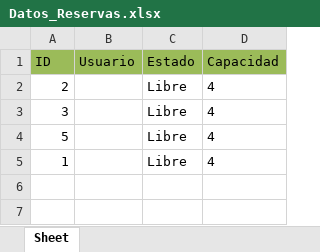
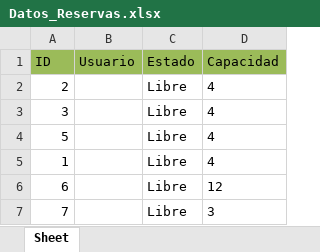
Before and after one commit to Ignagatti/Programacion-I, an Excel workbook: Datos_Reservas.xlsx, sheet Sheet, drawn as a sheet; values as stored, in another font and other column widths than the file's, no borders; the diff names each change by its address in the sheet, - before the commit and + after, or states it on an @@ line.

Commit message:
pusimos la imagen nueva y la función redimensionar, cambiamos tipos de letras, colores de fondo y de botones, pusimos para poder cambiar numero de mesa, validamos que si no tiene las imágenes el sistema funciona igual, separamos un poco las mesas, sacamos el entry para que no usen nombres falsos para reservar, separe el codigo por secciones para que no quede todo en un mismo .py

```diff
--- a/Datos_Reservas.xlsx (sheet Sheet)
+++ b/Datos_Reservas.xlsx (sheet Sheet)
+row 6: 6 |  | Libre | 12
+row 7: 7 |  | Libre | 3
```
Also changed, not shown: 6 other files.
